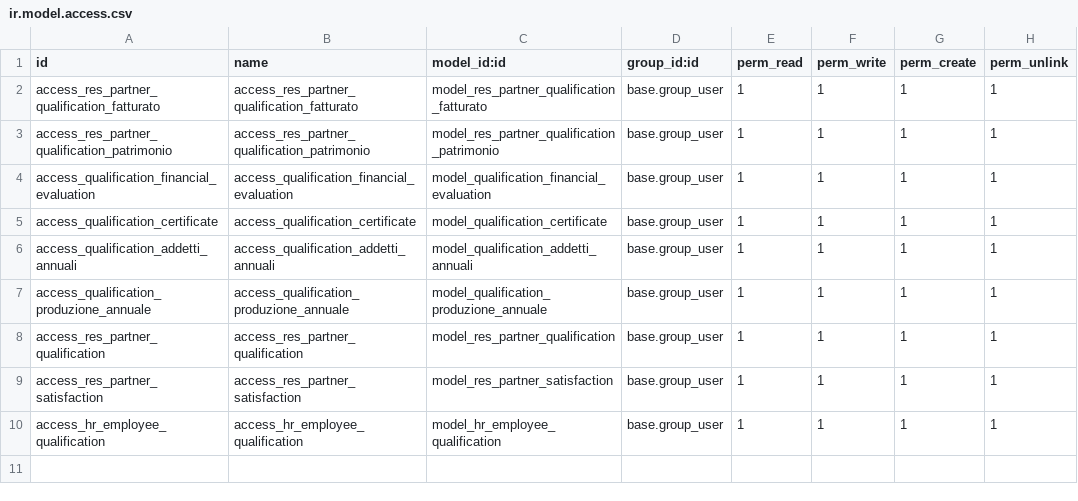
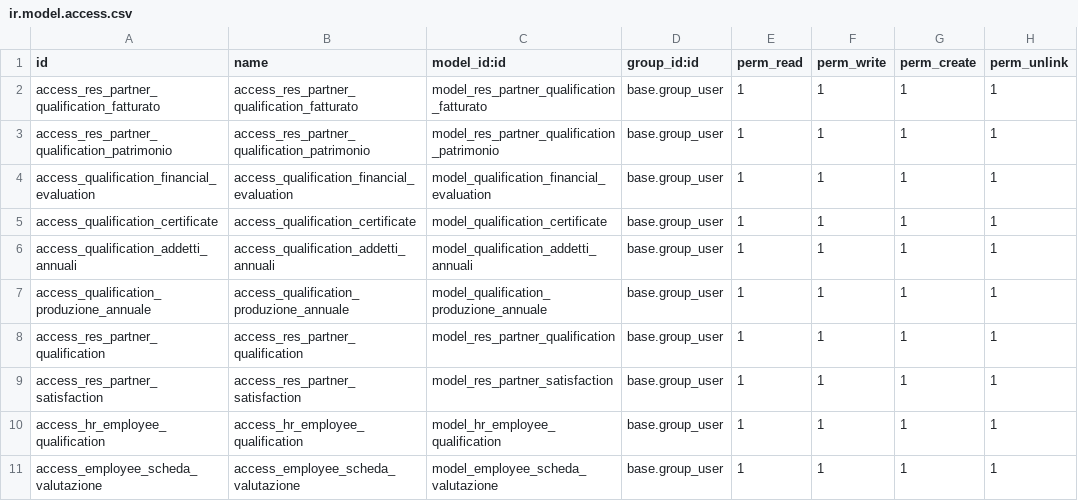
Before and after one commit to leopoldo89/iso_ecosystem, a CSV file: base_iso/security/ir.model.access.csv, drawn as a sheet; the diff names each change by its address in the sheet, - before the commit and + after, or states it on an @@ line.

Commit message:
[UPD] qualifiche collaboratori e scheda valutazione

```diff
--- a/base_iso/security/ir.model.access.csv
+++ b/base_iso/security/ir.model.access.csv
+row 11: access_employee_scheda_valutazione | access_employee_scheda_valutazione | model_employee_scheda_valutazione | base.group_user | 1 | 1 | 1 | 1
```
Also changed, not shown: 9 other files.
